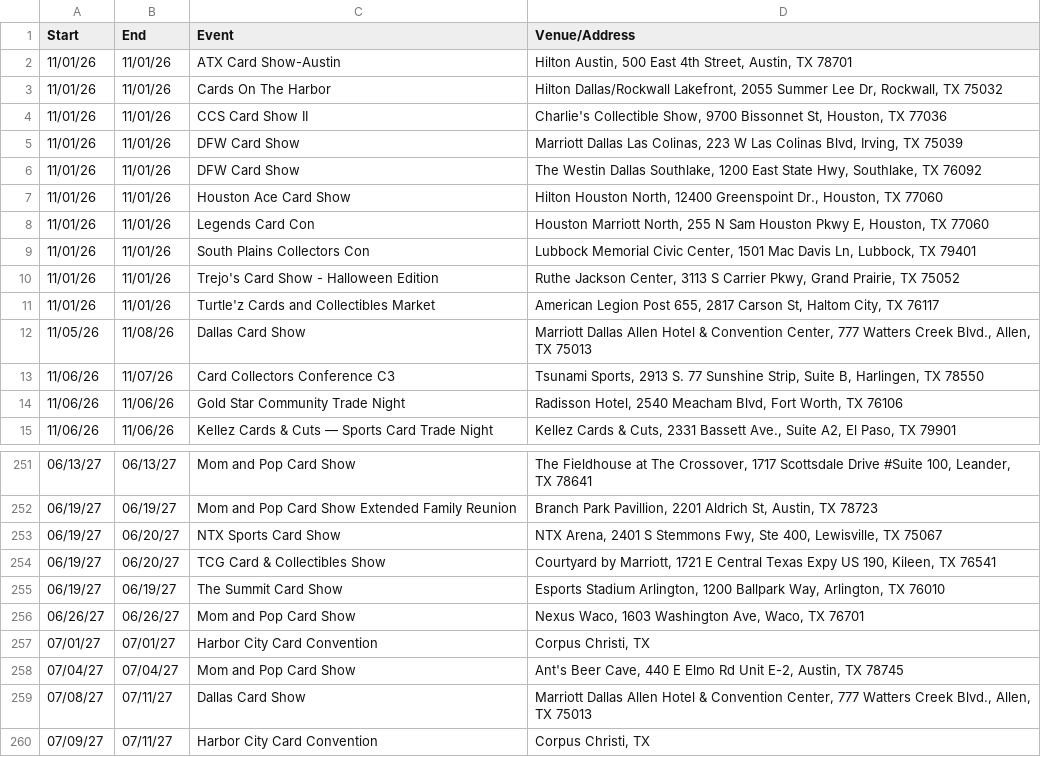
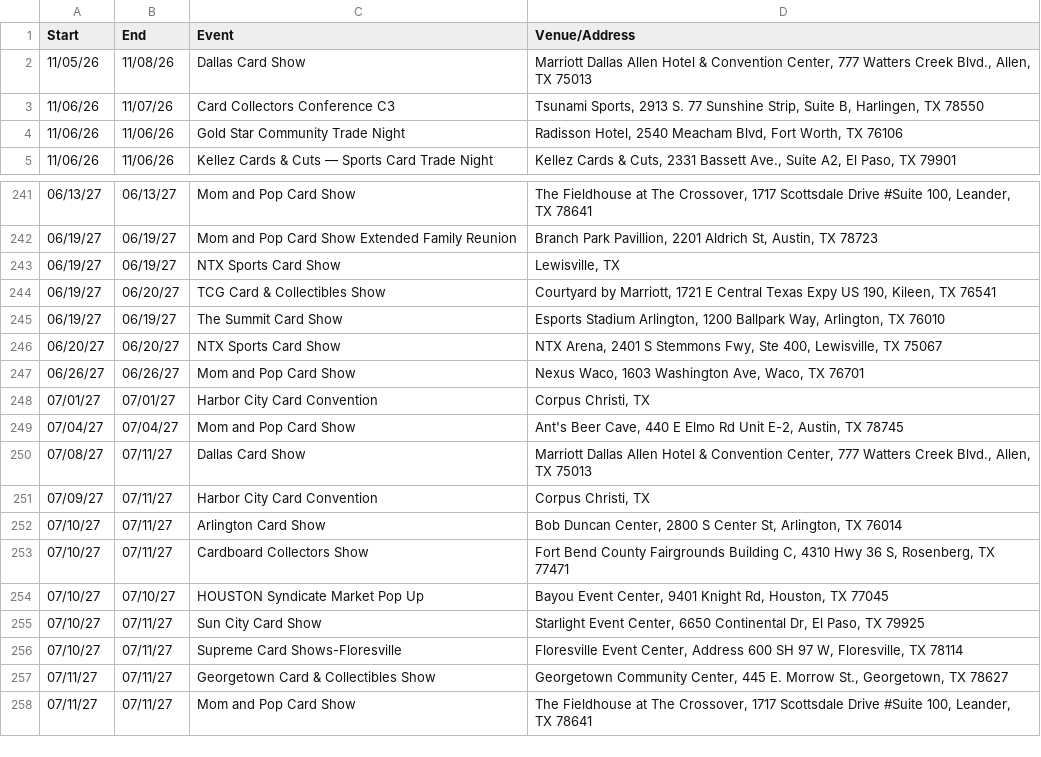
Before and after one commit to texasshowlocator/Texas-Show-Locator, a CSV file: data/previous_snapshot.csv, drawn as a sheet; only a part is shown, gaps mark what is left out; the shorter side is filled out with more unchanged rows.

```diff
--- a/data/previous_snapshot.csv
+++ b/data/previous_snapshot.csv
@@ -1,12 +1,2 @@
 Start,End,Event,Venue/Address
-11/01/26,11/01/26,ATX Card Show-Austin,"Hilton Austin, 500 East 4th Street, Austin, TX 78701"
-11/01/26,11/01/26,Cards On The Harbor,"Hilton Dallas/Rockwall Lakefront, 2055 Summer Lee Dr, Rockwall, TX 75032"
-11/01/26,11/01/26,CCS Card Show II,"Charlie's Collectible Show, 9700 Bissonnet St, Houston, TX 77036"
-11/01/26,11/01/26,DFW Card Show,"Marriott Dallas Las Colinas, 223 W Las Colinas Blvd, Irving, TX 75039"
-11/01/26,11/01/26,DFW Card Show,"The Westin Dallas Southlake, 1200 East State Hwy, Southlake, TX 76092"
-11/01/26,11/01/26,Houston Ace Card Show,"Hilton Houston North, 12400 Greenspoint Dr., Houston, TX 77060"
-11/01/26,11/01/26,Legends Card Con,"Houston Marriott North, 255 N Sam Houston Pkwy E, Houston, TX 77060"
-11/01/26,11/01/26,South Plains Collectors Con,"Lubbock Memorial Civic Center, 1501 Mac Davis Ln, Lubbock, TX 79401"
-11/01/26,11/01/26,Trejo's Card Show - Halloween Edition,"Ruthe Jackson Center, 3113 S Carrier Pkwy, Grand Prairie, TX 75052"
-11/01/26,11/01/26,Turtle'z Cards and Collectibles Market,"American Legion Post 655, 2817 Carson St, Haltom City, TX 76117"
 11/05/26,11/08/26,Dallas Card Show,"Marriott Dallas Allen Hotel & Convention Center, 777 Watters Creek Blvd., Allen, TX 75013"
@@ -252,5 +242,6 @@
 06/19/27,06/19/27,Mom and Pop Card Show Extended Family Reunion,"Branch Park Pavillion, 2201 Aldrich St, Austin, TX 78723"
-06/19/27,06/20/27,NTX Sports Card Show,"NTX Arena, 2401 S Stemmons Fwy, Ste 400, Lewisville, TX 75067"
+06/19/27,06/19/27,NTX Sports Card Show,"Lewisville, TX"
 06/19/27,06/20/27,TCG Card & Collectibles Show,"Courtyard by Marriott, 1721 E Central Texas Expy US 190, Kileen, TX 76541"
 06/19/27,06/19/27,The Summit Card Show,"Esports Stadium Arlington, 1200 Ballpark Way, Arlington, TX 76010"
+06/20/27,06/20/27,NTX Sports Card Show,"NTX Arena, 2401 S Stemmons Fwy, Ste 400, Lewisville, TX 75067"
 06/26/27,06/26/27,Mom and Pop Card Show,"Nexus Waco, 1603 Washington Ave, Waco, TX 76701"
```
Also changed, not shown: data/ontreasure_previous_snapshot.csv.
